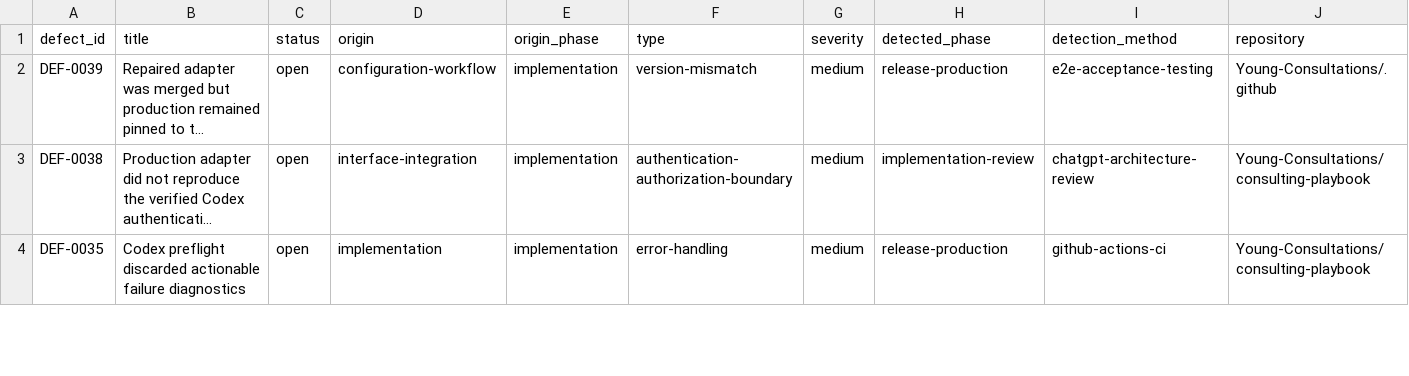
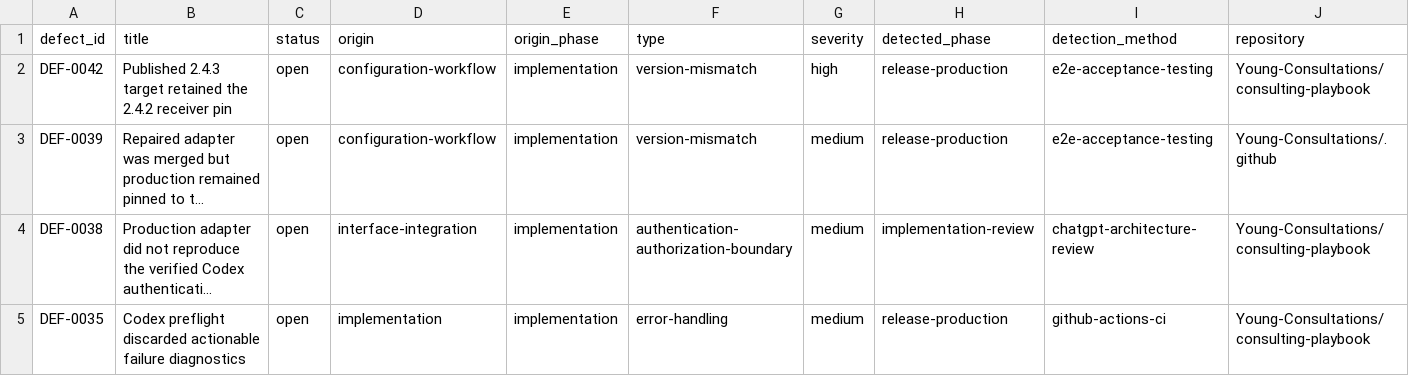
Before and after one commit to Young-Consultations/consulting-playbook, a CSV file: ai-sdlc/defects/defect-ledger.csv, drawn as a sheet; only a part is shown; long unchanged cells end in …; rows hold the shown columns only; the diff names each change by its address in the sheet, - before the commit and + after, or states it on an @@ line.

Commit message:
Repin 2.4.3 target result receiver (#61)

```diff
--- a/ai-sdlc/defects/defect-ledger.csv
+++ b/ai-sdlc/defects/defect-ledger.csv
+row 2: DEF-0042 | Published 2.4.3 target retained the 2.4.2 receiver pin | open | configuration-workflow | implementation | version-mismatch | high | release-production | e2e-acceptance-testing | Young-Consultations/consulting-playbook
```
Also changed, not shown: 10 other files.
